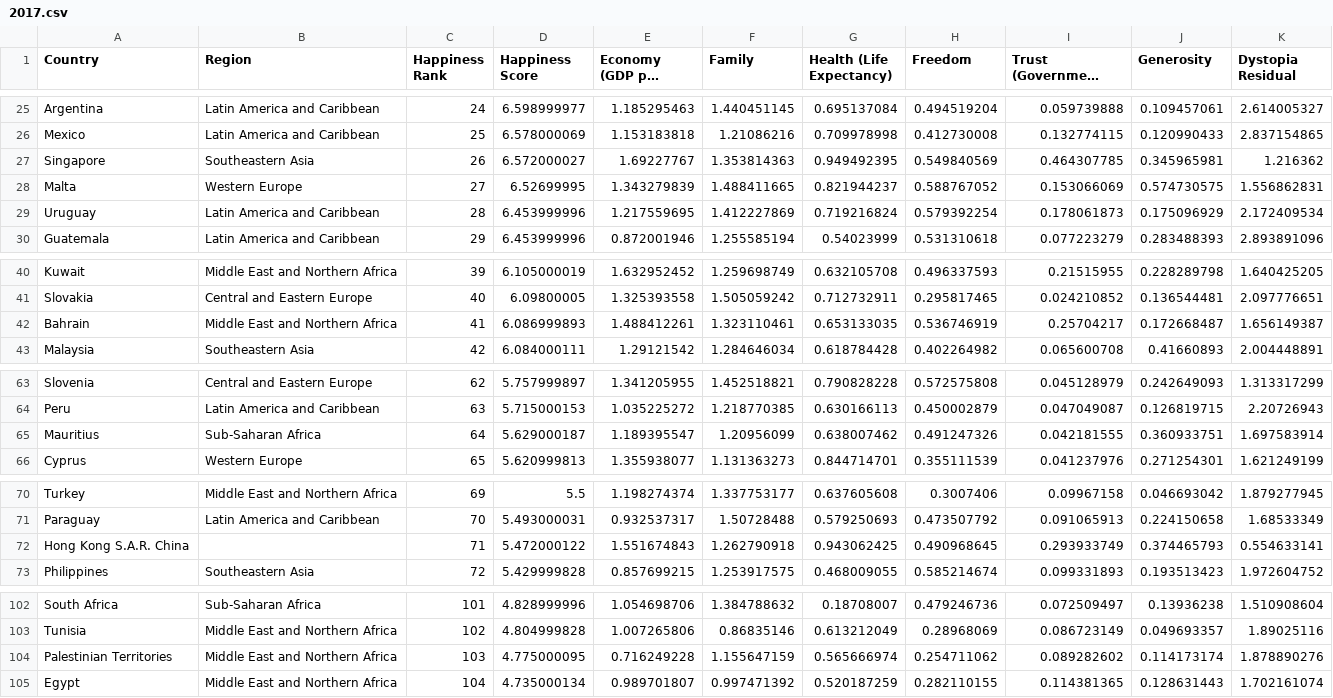
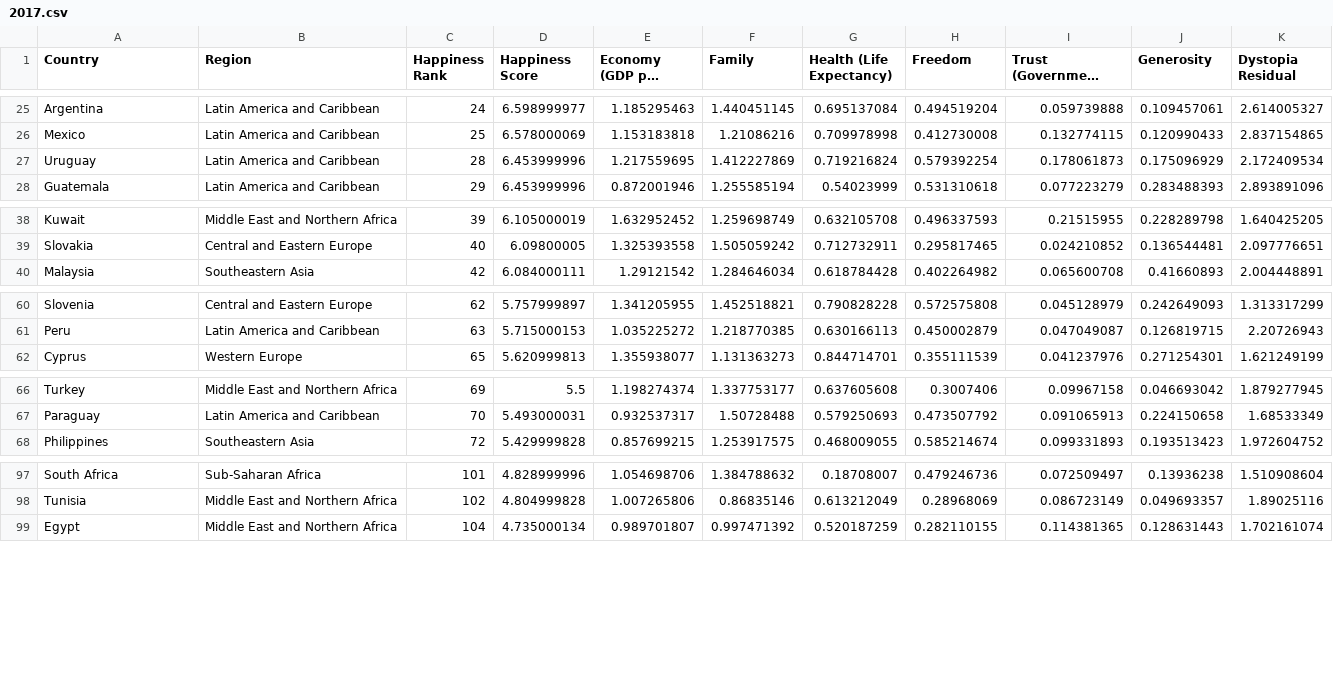
Before and after one commit to rahuljhs/rahuljhs.github.io, a CSV file: world_happiness_report/data/2017.csv, drawn as a sheet; only a part is shown, gaps mark what is left out; long unchanged cells end in ….

```diff
--- a/world_happiness_report/data/2017.csv
+++ b/world_happiness_report/data/2017.csv
@@ -26,4 +26,2 @@ Argentina,Latin America and Caribbean,24,6.598999977,1.185295463,1.440451145,0.6
 Mexico,Latin America and Caribbean,25,6.578000069,1.153183818,1.21086216,0.709978998,0.412730008,0.132774115,0.120990433,2.837154865
-Singapore,Southeastern Asia,26,6.572000027,1.69227767,1.353814363,0.949492395,0.549840569,0.464307785,0.345965981,1.216362
-Malta,Western Europe,27,6.52699995,1.343279839,1.488411665,0.821944237,0.588767052,0.153066069,0.574730575,1.556862831
 Uruguay,Latin America and Caribbean,28,6.453999996,1.217559695,1.412227869,0.719216824,0.579392254,0.178061873,0.175096929,2.172409534
@@ -41,3 +39,2 @@ Kuwait,Middle East and Northern Africa,39,6.105000019,1.632952452,1.259698749,0.
 Slovakia,Central and Eastern Europe,40,6.09800005,1.325393558,1.505059242,0.712732911,0.295817465,0.024210852,0.136544481,2.097776651
-Bahrain,Middle East and Northern Africa,41,6.086999893,1.488412261,1.323110461,0.653133035,0.536746919,0.25704217,0.172668487,1.656149387
 Malaysia,Southeastern Asia,42,6.084000111,1.29121542,1.284646034,0.618784428,0.402264982,0.065600708,0.41660893,2.004448891
@@ -64,3 +61,2 @@ Slovenia,Central and Eastern Europe,62,5.757999897,1.341205955,1.452518821,0.790
 Peru,Latin America and Caribbean,63,5.715000153,1.035225272,1.218770385,0.630166113,0.450002879,0.047049087,0.126819715,2.20726943
-Mauritius,Sub-Saharan Africa,64,5.629000187,1.189395547,1.20956099,0.638007462,0.491247326,0.042181555,0.360933751,1.697583914
 Cyprus,Western Europe,65,5.620999813,1.355938077,1.131363273,0.844714701,0.355111539,0.041237976,0.271254301,1.621249199
@@ -71,3 +67,2 @@ Turkey,Middle East and Northern Africa,69,5.5,1.198274374,1.337753177,0.63760560
 Paraguay,Latin America and Caribbean,70,5.493000031,0.932537317,1.50728488,0.579250693,0.473507792,0.091065913,0.224150658,1.68533349
-Hong Kong S.A.R. China,,71,5.472000122,1.551674843,1.262790918,0.943062425,0.490968645,0.293933749,0.374465793,0.554633141
 Philippines,Southeastern Asia,72,5.429999828,0.857699215,1.253917575,0.468009055,0.585214674,0.099331893,0.193513423,1.972604752
@@ -103,3 +98,2 @@ South Africa,Sub-Saharan Africa,101,4.828999996,1.054698706,1.384788632,0.187080
 Tunisia,Middle East and Northern Africa,102,4.804999828,1.007265806,0.86835146,0.613212049,0.28968069,0.086723149,0.049693357,1.89025116
-Palestinian Territories,Middle East and Northern Africa,103,4.775000095,0.716249228,1.155647159,0.565666974,0.254711062,0.089282602,0.114173174,1.878890276
 Egypt,Middle East and Northern Africa,104,4.735000134,0.989701807,0.997471392,0.520187259,0.282110155,0.114381365,0.128631443,1.702161074
```
Also changed, not shown: world_happiness_report/data/2015.csv, world_happiness_report/data/2016.csv, 14 other files.
